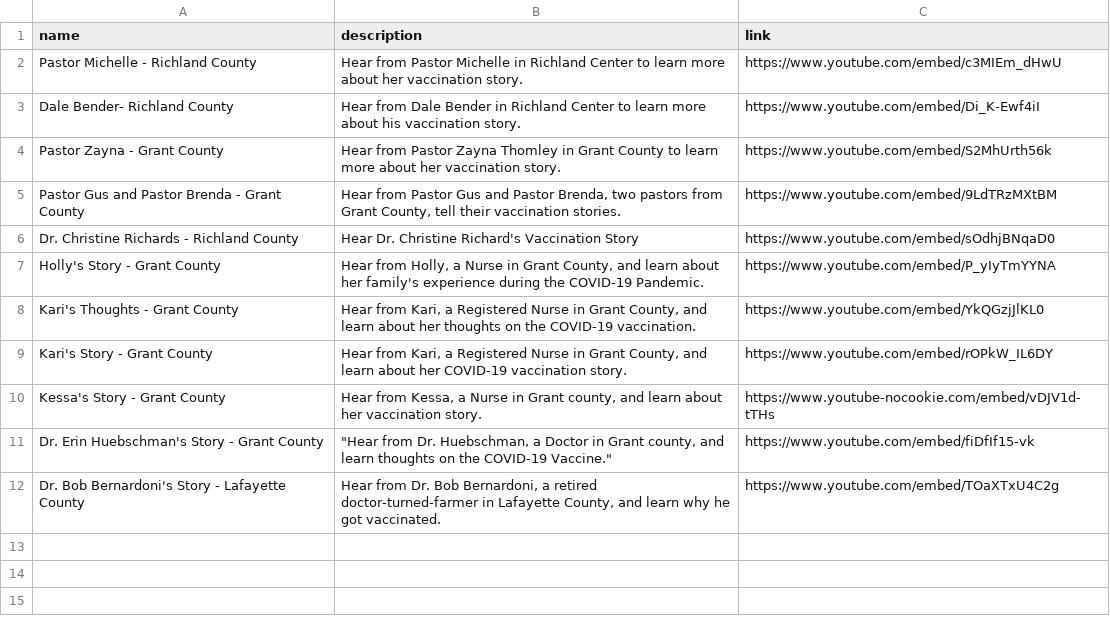
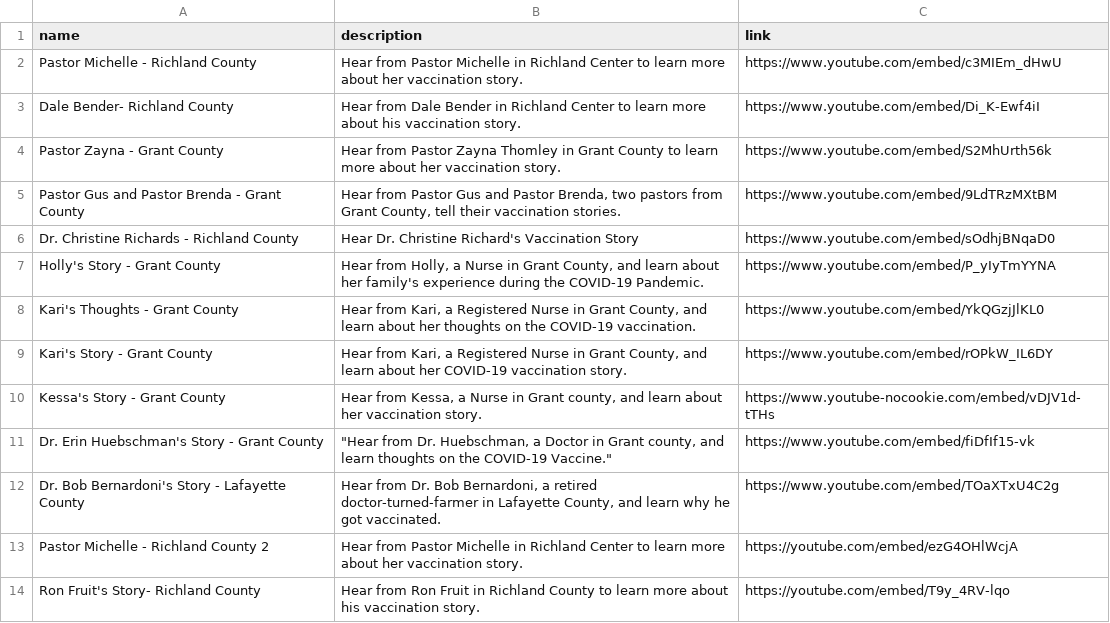
Before and after one commit to mbhattar9/C3, a CSV file: data/videos.csv, drawn as a sheet; the diff names each change by its address in the sheet, - before the commit and + after, or states it on an @@ line.

Commit message:
adding videos to video page

```diff
--- a/data/videos.csv
+++ b/data/videos.csv
+row 13: Pastor Michelle - Richland County 2 | Hear from Pastor Michelle in Richland Center to learn more about her vaccination story. | https://youtube.com/embed/ezG4OHlWcjA
+row 14: Ron Fruit's Story- Richland County | Hear from Ron Fruit in Richland County to learn more about his vaccination story. | https://youtube.com/embed/T9y_4RV-lqo
```
